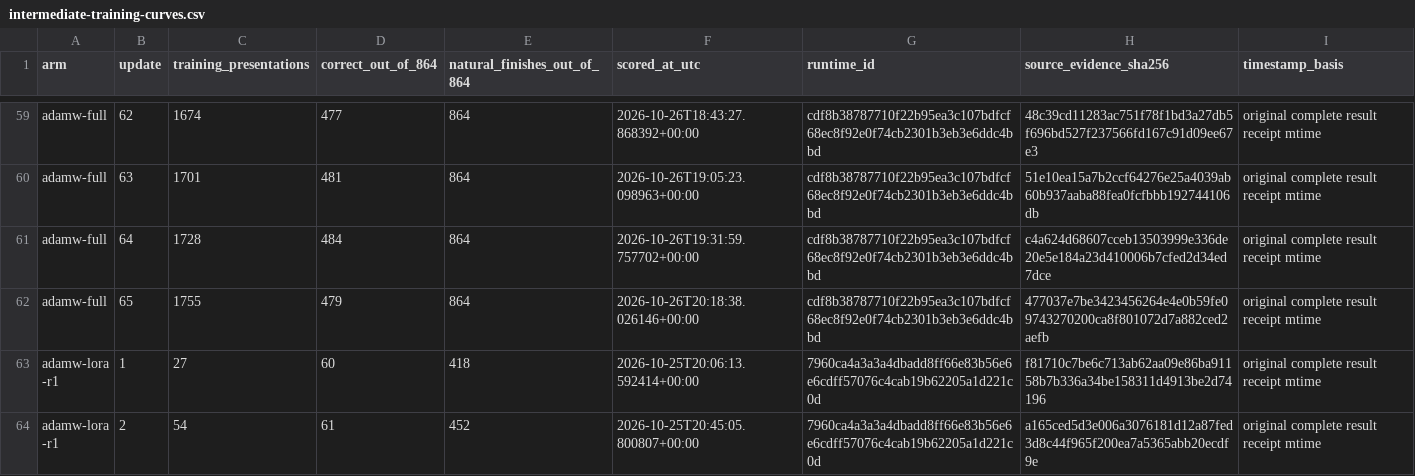
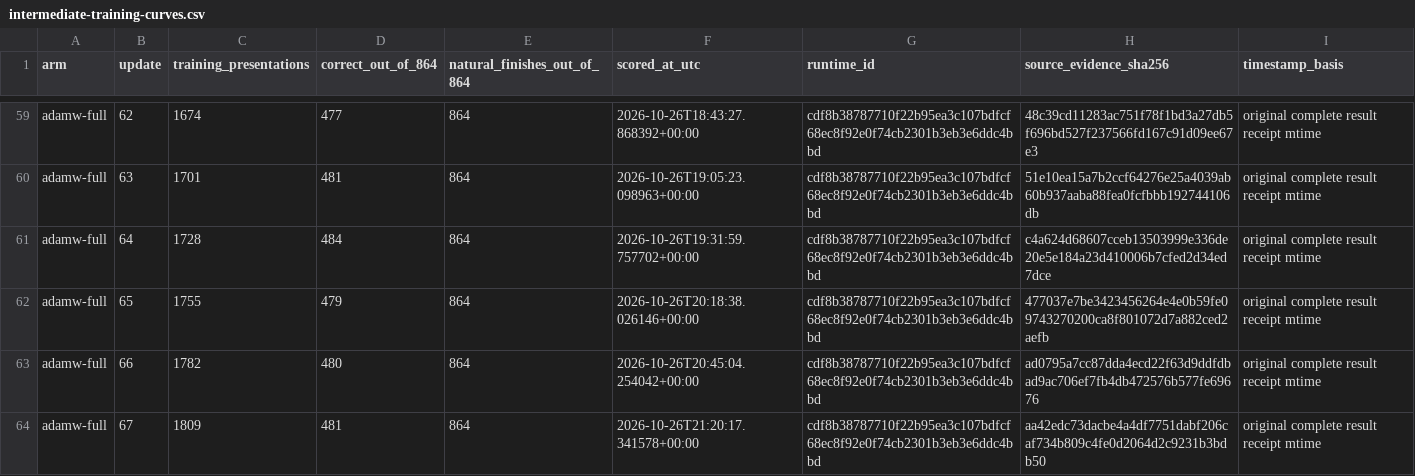
Before and after one commit to CC-David-CC/sss, a CSV file: docs/results/minicpm-20261026/intermediate-training-curves.csv, drawn as a sheet; only a part is shown, gaps mark what is left out; the shorter side is filled out with more unchanged rows; the diff covers the shown part only; the diff names each change by its address in the sheet, - before the commit and + after, or states it on an @@ line.

```diff
--- a/docs/results/minicpm-20261026/intermediate-training-curves.csv
+++ b/docs/results/minicpm-20261026/intermediate-training-curves.csv
+row 63: adamw-full | 66 | 1782 | 480 | 864 | 2026-10-26T20:45:04.254042+00:00 | cdf8b38787710f22b95ea3c107bdfcf68ec8f92e0f74cb2301b3eb3e6ddc4bbd | ad0795a7cc87dda4ecd22f63d9ddfdbad9ac706ef7fb4db472576b577fe69676 | original complete result receipt mtime
+row 64: adamw-full | 67 | 1809 | 481 | 864 | 2026-10-26T21:20:17.341578+00:00 | cdf8b38787710f22b95ea3c107bdfcf68ec8f92e0f74cb2301b3eb3e6ddc4bbd | aa42edc73dacbe4a4df7751dabf206caf734b809c4fe0d2064d2c9231b3bdb50 | original complete result receipt mtime
```
Also changed, not shown: 15 added rows elsewhere in this file, docs/results/minicpm-20261026/latest-skill-scores.csv, docs/results/minicpm-20261026/paired-update-transitions.csv, 16 other files.
